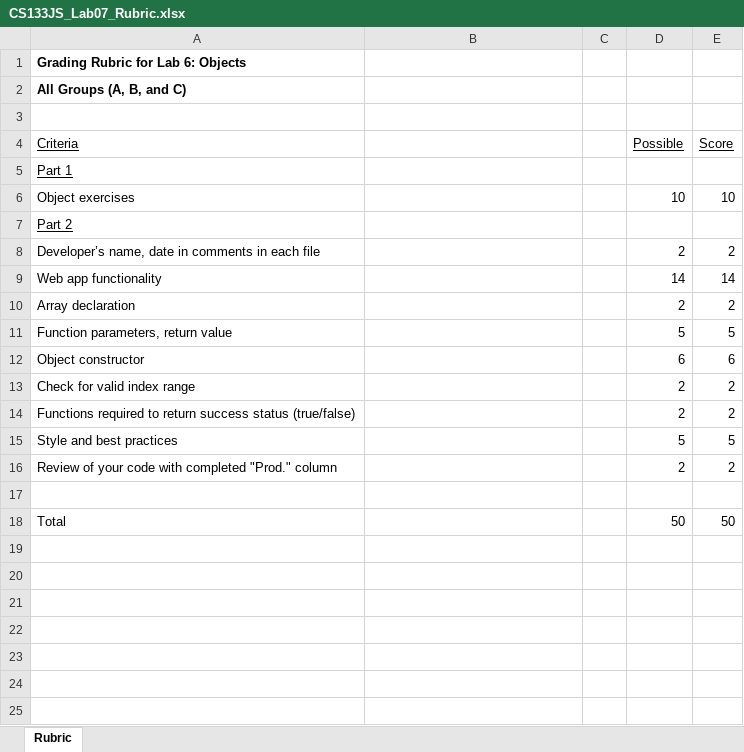
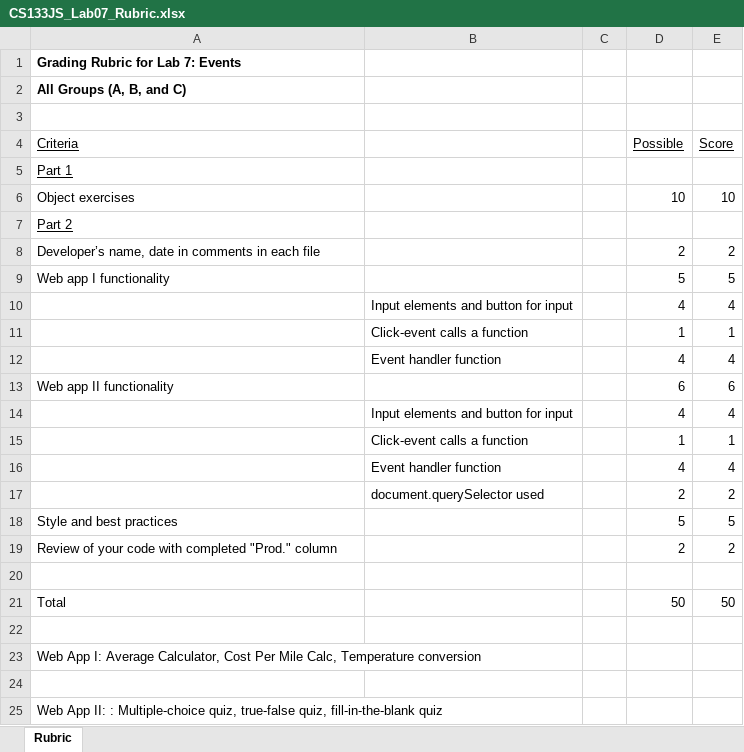
Before and after one commit to LCC-CIT/CS133JS-CourseMaterials, an Excel workbook: Labs/Lab07/CS133JS_Lab07_Rubric.xlsx, sheet Rubric, drawn as a sheet; values as stored, in another font and other column widths than the file's, no borders; removed rows and columns are numbered as before the commit, all else as after; the diff names each change by its address in the sheet, - before the commit and + after, or states it on an @@ line.

Commit message:
made revisions specific to lab 7

```diff
--- a/Labs/Lab07/CS133JS_Lab07_Rubric.xlsx (sheet Rubric)
+++ b/Labs/Lab07/CS133JS_Lab07_Rubric.xlsx (sheet Rubric)
-A1 (Criteria): Grading Rubric for Lab 6: Objects
+A1 (Criteria): Grading Rubric for Lab 7: Events
-row 9: Web app functionality |  |  | 14 | 14
-row 10: Array declaration |  |  | 2 | 2
-A9 (Criteria): Function parameters, return value
+A9 (Criteria): Web app I functionality
+row 10:  | Input elements and button for input |  | 4 | 4
+row 11:  | Click-event calls a function |  | 1 | 1
+row 12:  | Event handler function |  | 4 | 4
-A13 (Criteria): Object constructor
+A13 (Criteria): Web app II functionality
-row 13: Check for valid index range |  |  | 2 | 2
-row 14: Functions required to return success status (true/false) |  |  | 2 | 2
+row 14:  | Input elements and button for input |  | 4 | 4
+row 15:  | Click-event calls a function |  | 1 | 1
+row 16:  | Event handler function |  | 4 | 4
+row 17:  | document.querySelector used |  | 2 | 2
+row 22: (empty)
+row 23: Web App I: Average Calculator, Cost Per Mile Calc, Temperature conversion
+row 24: (empty)
+row 25: Web App II: : Multiple-choice quiz, true-false quiz, fill-in-the-blank quiz
```
Also changed, not shown: formulas that keep their value.
